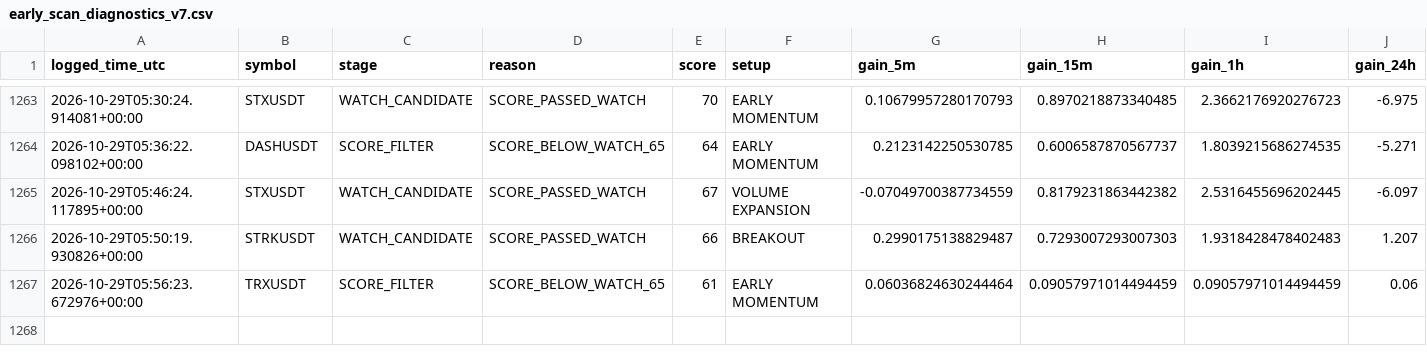
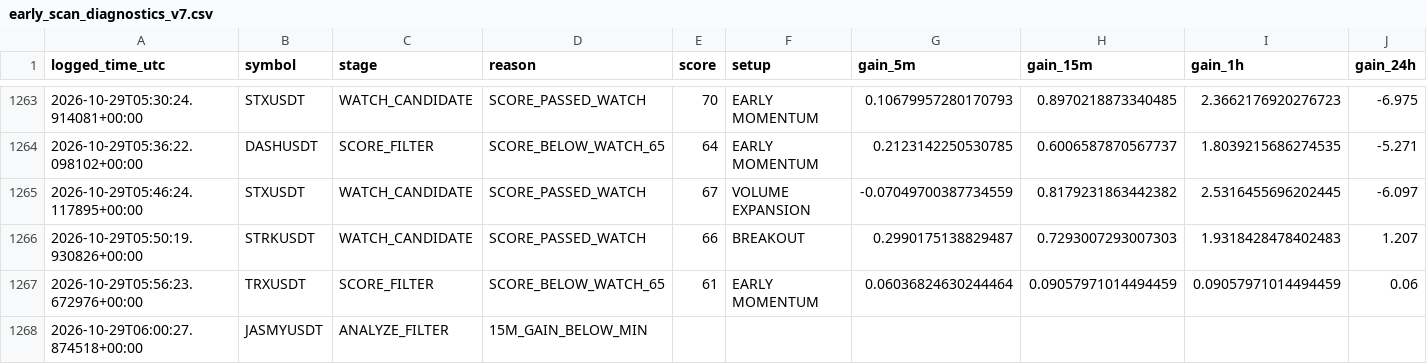
Before and after one commit to solom20232007/v7, a CSV file: early_scan_diagnostics_v7.csv, drawn as a sheet; only a part is shown, gaps mark what is left out; rows hold the shown columns only; the diff names each change by its address in the sheet, - before the commit and + after, or states it on an @@ line.

```diff
--- a/early_scan_diagnostics_v7.csv
+++ b/early_scan_diagnostics_v7.csv
+row 1268: 2026-10-29T06:00:27.874518+00:00 | JASMYUSDT | ANALYZE_FILTER | 15M_GAIN_BELOW_MIN
```
Also changed, not shown: 1 other file.
